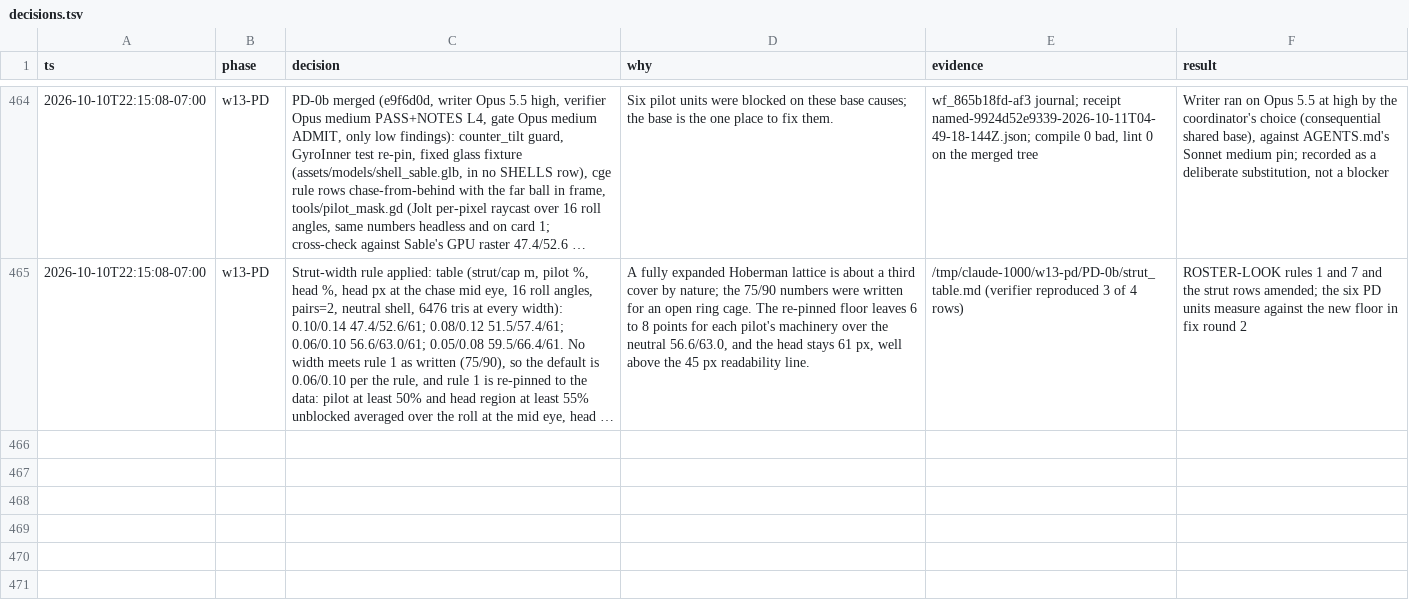
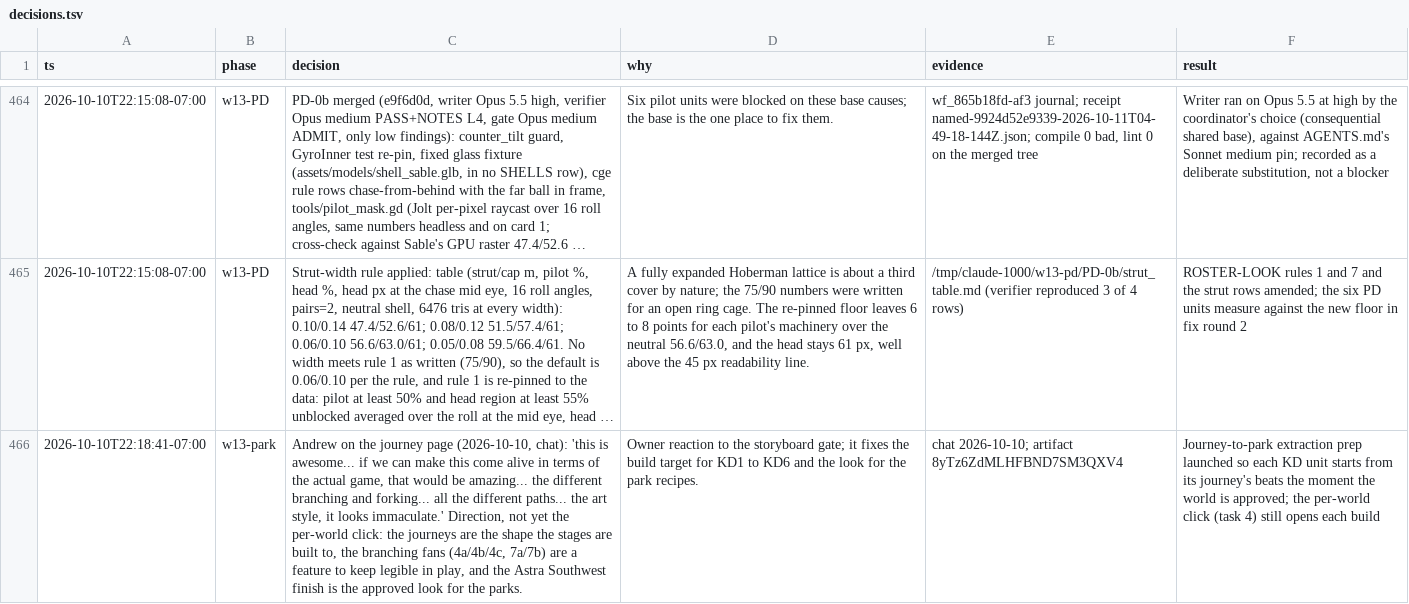
Before and after one commit to bananahana720/scrapkeep, a TSV file: docs/decisions.tsv, drawn as a sheet; only a part is shown, gaps mark what is left out; long unchanged cells end in …; the diff names each change by its address in the sheet, - before the commit and + after, or states it on an @@ line.

```diff
--- a/docs/decisions.tsv
+++ b/docs/decisions.tsv
+row 466: 2026-10-10T22:18:41-07:00 | w13-park | Andrew on the journey page (2026-10-10, chat): 'this is awesome... if we can make this come alive in terms of the actual game, that would be amazing... the different branching and forking... all the different paths... the art style, it looks immaculate.' Direction, not yet the per-world click: the journeys are the shape the stages are built to, the branching fans (4a/4b/4c, 7a/7b) are a feature to keep legible in play, and the Astra Southwest finish is the approved look for the parks. | Owner reaction to the storyboard gate; it fixes the build target for KD1 to KD6 and the look for the park recipes. | chat 2026-10-10; artifact 8yTz6ZdMLHFBND7SM3QXV4 | Journey-to-park extraction prep launched so each KD unit starts from its journey's beats the moment the world is approved; the per-world click (task 4) still opens each build
```
